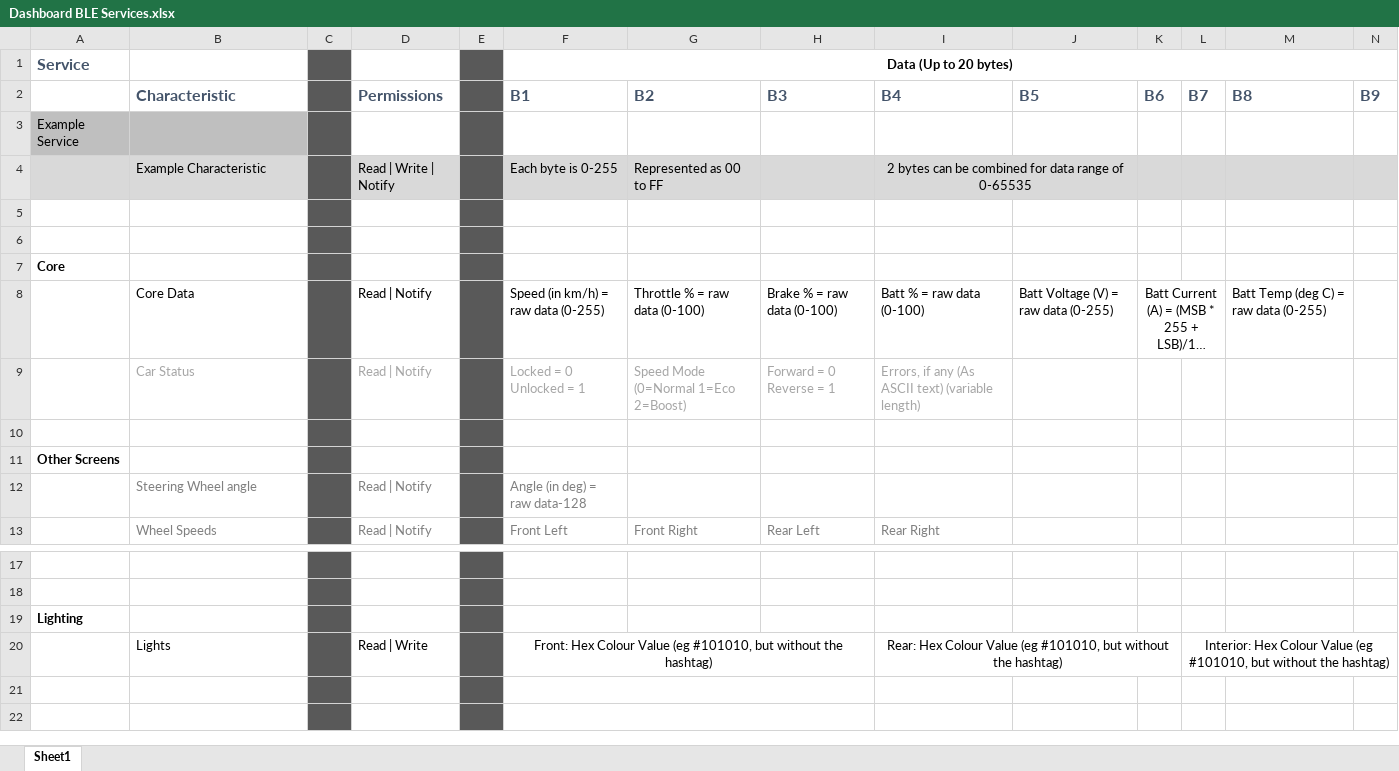
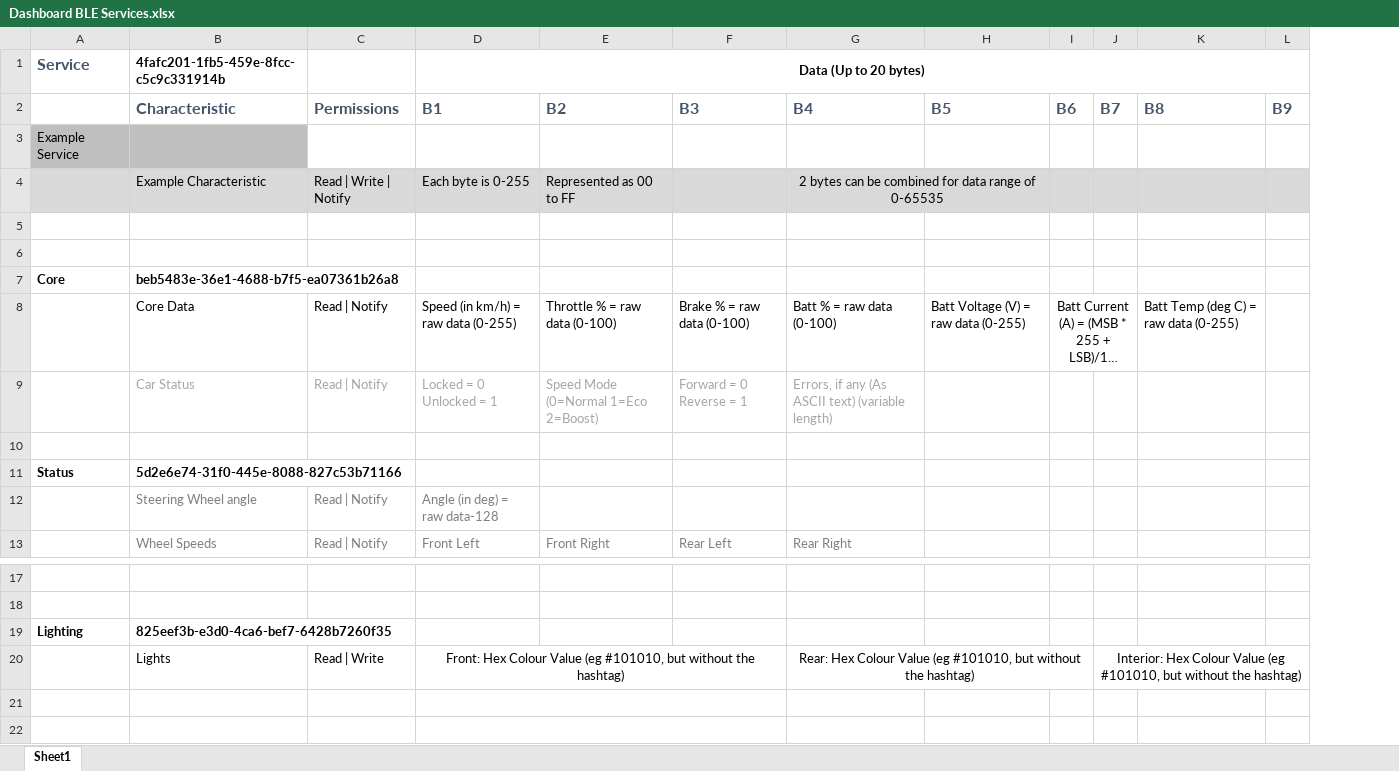
Before and after one commit to thespacemanatee/evam-dashboard, an Excel workbook: arduino/Bluetooth/Dashboard BLE Services.xlsx, sheet Sheet1, drawn as a sheet; only a part is shown, gaps mark what is left out; long unchanged cells end in …; values as stored, in another font and other column widths than the file's, no borders; removed rows and columns are numbered as before the commit, all else as after; rows hold the shown columns only; the diff names each change by its address in the sheet, - before the commit and + after, or states it on an @@ line.

Commit message:
Improved battery statistics and screen layout

```diff
--- a/arduino/Bluetooth/Dashboard BLE Services.xlsx (sheet Sheet1)
+++ b/arduino/Bluetooth/Dashboard BLE Services.xlsx (sheet Sheet1)
-column C, empty
-column E, empty
-B1: (empty)
+B1: 4fafc201-1fb5-459e-8fcc-c5c9c331914b
-B7: (empty)
+B7: beb5483e-36e1-4688-b7f5-ea07361b26a8
-row 11: Other Screens
+row 11: Status | 5d2e6e74-31f0-445e-8088-827c53b71166
-B19: (empty)
+B19: 825eef3b-e3d0-4ca6-bef7-6428b7260f35
```
Also changed, not shown: 11 other files.
